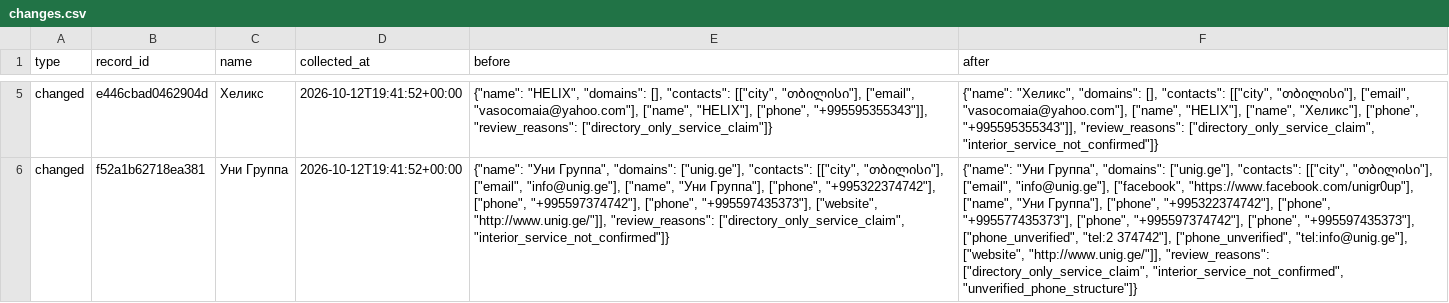
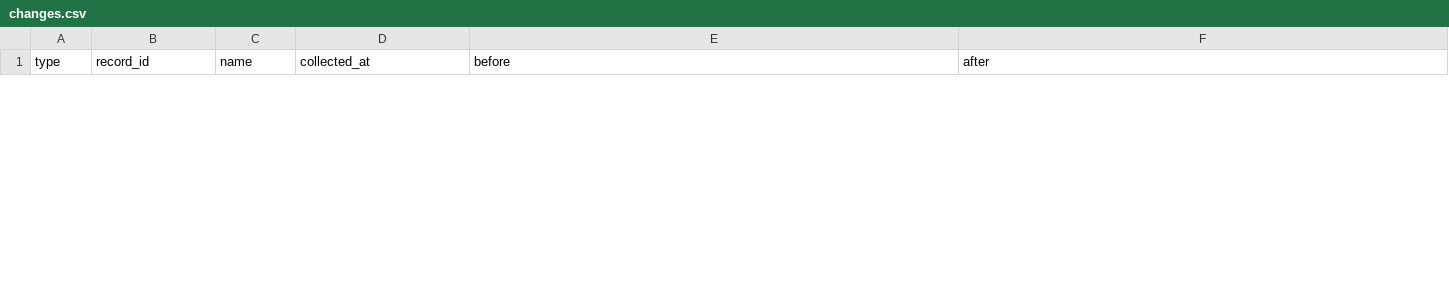
Before and after one commit to kapana22/georgia-interior-contacts, a CSV file: changes.csv, drawn as a sheet; only a part is shown, gaps mark what is left out; removed rows and columns are numbered as before the commit, all else as after; the diff covers the shown part only; the diff names each change by its address in the sheet, - before the commit and + after, or states it on an @@ line.

```diff
--- a/changes.csv
+++ b/changes.csv
-row 5: changed | e446cbad0462904d | Хеликс | 2026-10-12T19:41:52+00:00 | {"name": "HELIX", "domains": [], "contacts": [["city", "თბილისი"], ["email", "vasocomaia@yahoo.com"], ["name", "HELIX"], ["phone", "+995595355343"]], "review_reasons": ["directory_only_service_claim"]} | {"name": "Хеликс", "domains": [], "contacts": [["city", "თბილისი"], ["email", "vasocomaia@yahoo.com"], ["name", "HELIX"], ["name", "Хеликс"], ["phone", "+995595355343"]], "review_reasons": ["directory_only_service_claim", "interior_service_not_confirmed"]}
-row 6: changed | f52a1b62718ea381 | Уни Группa | 2026-10-12T19:41:52+00:00 | {"name": "Уни Группa", "domains": ["unig.ge"], "contacts": [["city", "თბილისი"], ["email", "info@unig.ge"], ["name", "Уни Группa"], ["phone", "+995322374742"], ["phone", "+995597374742"], ["phone", "+995597435373"], ["website", "http://www.unig.ge/"]], "review_reasons": ["directory_only_service_claim", "interior_service_not_confirmed"]} | {"name": "Уни Группa", "domains": ["unig.ge"], "contacts": [["city", "თბილისი"], ["email", "info@unig.ge"], ["facebook", "https://www.facebook.com/unigr0up"], ["name", "Уни Группa"], ["phone", "+995322374742"], ["phone", "+995577435373"], ["phone", "+995597374742"], ["phone", "+995597435373"], ["phone_unverified", "tel:2 374742"], ["phone_unverified", "tel:info@unig.ge"], ["website", "http://www.unig.ge/"]], "review_reasons": ["directory_only_service_claim", "interior_service_not_confirmed", "unverified_phone_structure"]}
```
Also changed, not shown: 2 added rows and 3 removed rows elsewhere in this file, contacts.csv, 5 other files.
